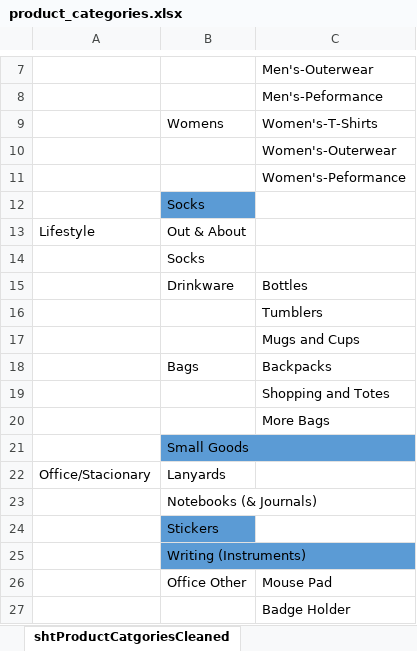
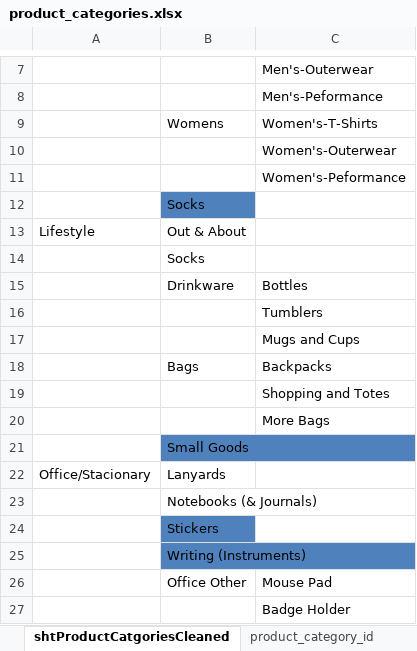
Before and after one commit to alfredsasko/Customer-Journey-Analytics, an Excel workbook: product_categories.xlsx, sheet shtProductCatgoriesCleaned, drawn as a sheet; only a part is shown, gaps mark what is left out; values as stored, in another font and other column widths than the file's, no borders; the diff names each change by its address in the sheet, - before the commit and + after, or states it on an @@ line.

```diff
--- a/product_categories.xlsx (sheet shtProductCatgoriesCleaned)
+++ b/product_categories.xlsx (sheet shtProductCatgoriesCleaned)
+sheet tab: product_category_id
-B12 fill: #5B9BD5
+B12 fill: #4F81BD
-B21 fill: #5B9BD5
+B21 fill: #4F81BD
-B24:B25 fill: #5B9BD5
+B24:B25 fill: #4F81BD
```
Also changed, not shown: other sheet tabs, google_analytics_schema.xlsx, 5 other files.
